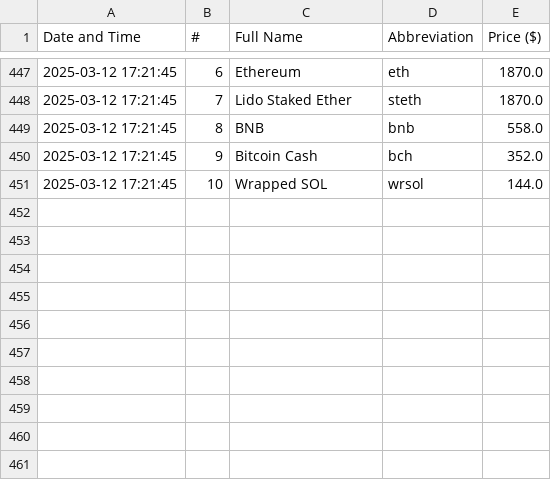
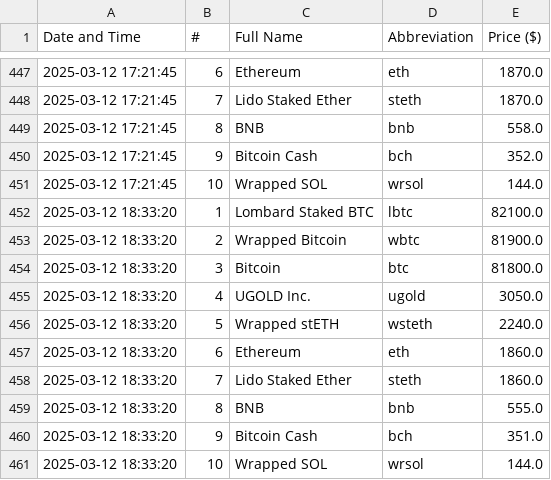
Before and after one commit to davidN1324-byte/Parsing_Crypto_Currency, a CSV file: cryptocurrencies_history.csv, drawn as a sheet; only a part is shown, gaps mark what is left out; the diff names each change by its address in the sheet, - before the commit and + after, or states it on an @@ line.

```diff
--- a/cryptocurrencies_history.csv
+++ b/cryptocurrencies_history.csv
+row 452: 2025-03-12 18:33:20 | 1 | Lombard Staked BTC | lbtc | 82100.0
+row 453: 2025-03-12 18:33:20 | 2 | Wrapped Bitcoin | wbtc | 81900.0
+row 454: 2025-03-12 18:33:20 | 3 | Bitcoin | btc | 81800.0
+row 455: 2025-03-12 18:33:20 | 4 | UGOLD Inc. | ugold | 3050.0
+row 456: 2025-03-12 18:33:20 | 5 | Wrapped stETH | wsteth | 2240.0
+row 457: 2025-03-12 18:33:20 | 6 | Ethereum | eth | 1860.0
+row 458: 2025-03-12 18:33:20 | 7 | Lido Staked Ether | steth | 1860.0
+row 459: 2025-03-12 18:33:20 | 8 | BNB | bnb | 555.0
+row 460: 2025-03-12 18:33:20 | 9 | Bitcoin Cash | bch | 351.0
+row 461: 2025-03-12 18:33:20 | 10 | Wrapped SOL | wrsol | 144.0
```
